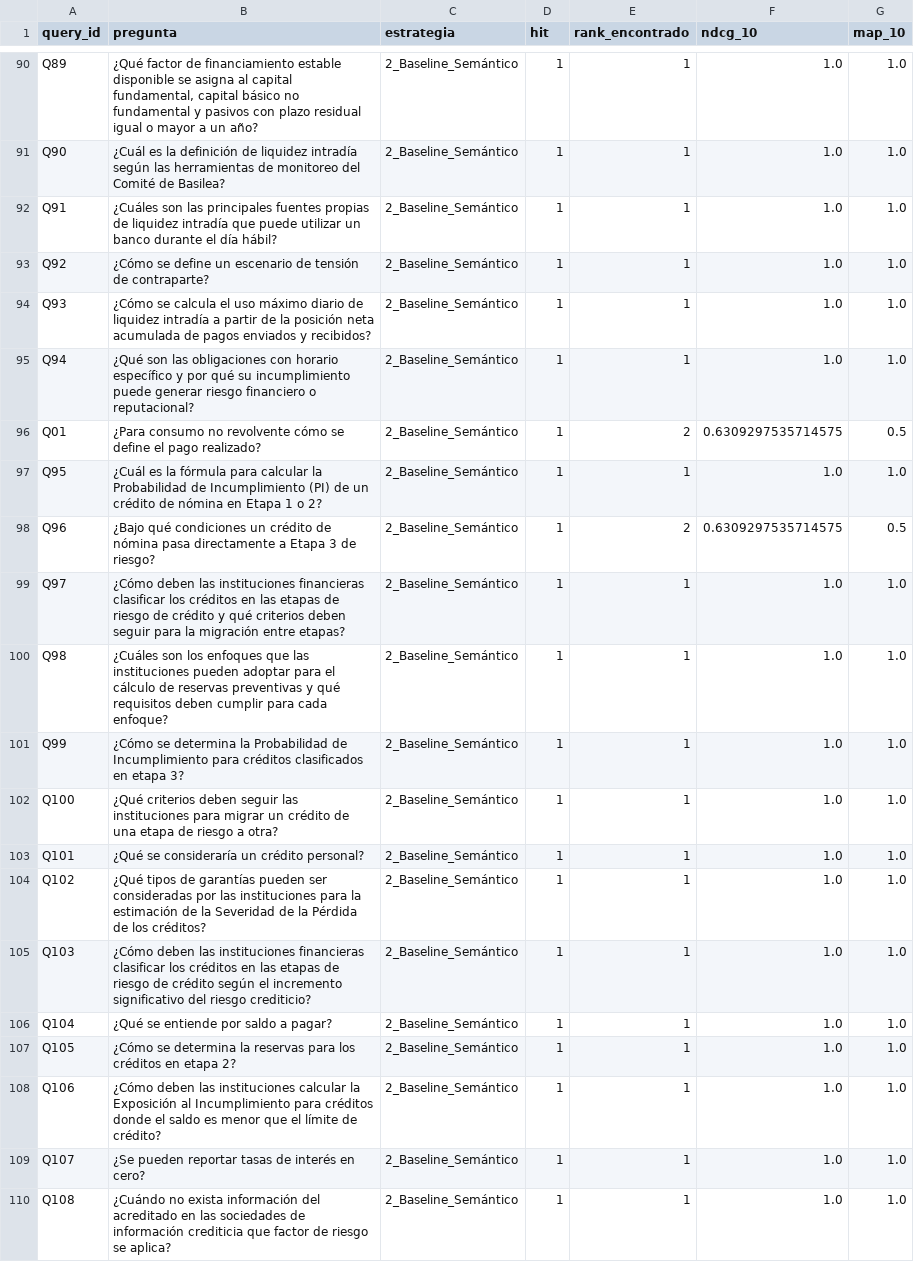
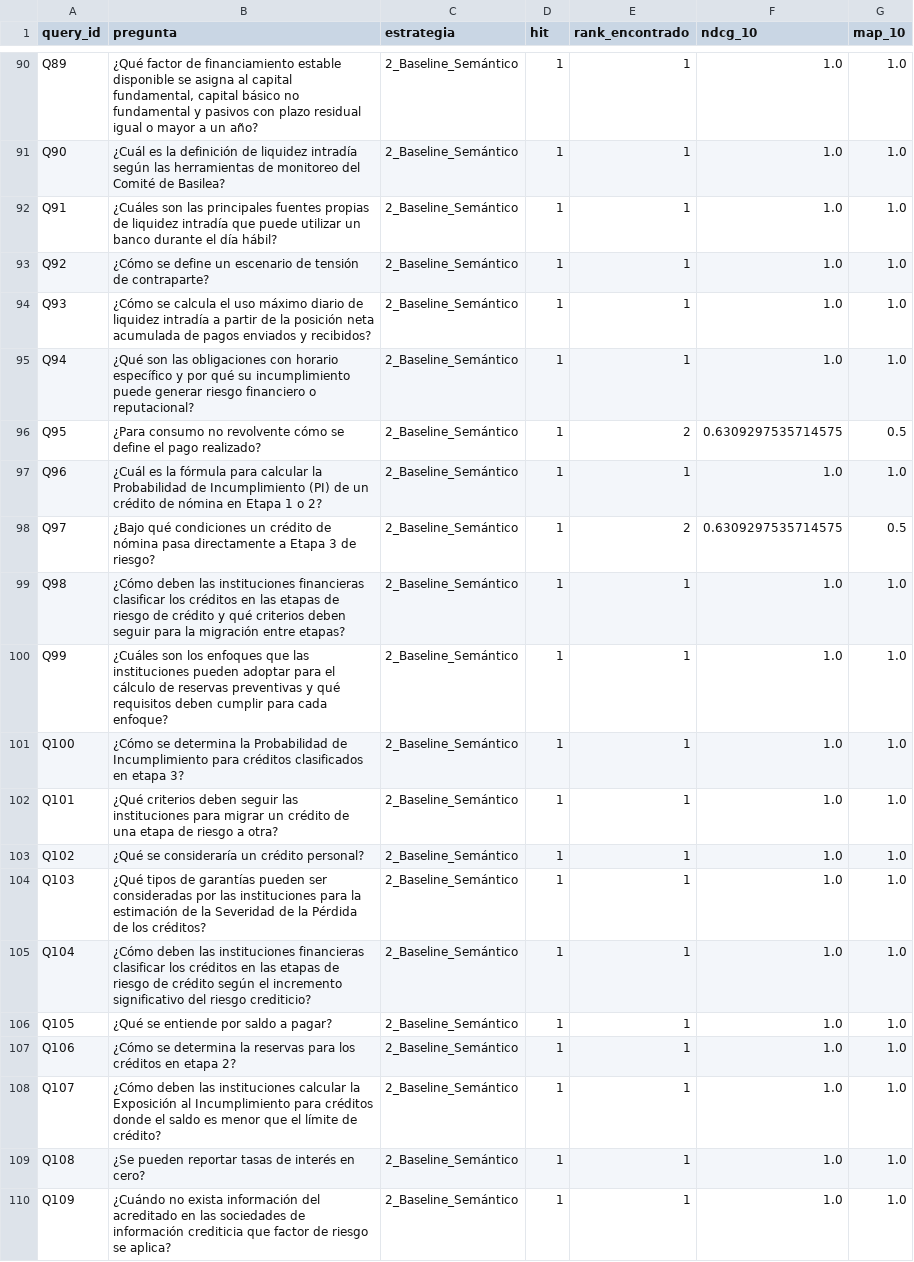
Before and after one commit to alexandro-mayoral-teran/proyecto_disf_npl, a CSV file: data/03_output/evaluaciones/oficiales/run_local/resultados_llm_judge_2_Baseline_Semántico_20260530_114907.csv, drawn as a sheet; only a part is shown, gaps mark what is left out.

```diff
--- a/data/03_output/evaluaciones/oficiales/run_local/resultados_llm_judge_2_Baseline_Semántico_20260530_114907.csv
+++ b/data/03_output/evaluaciones/oficiales/run_local/resultados_llm_judge_2_Baseline_Semántico_20260530_114907.csv
@@ -95,16 +95,16 @@ Q93,¿Cómo se calcula el uso máximo diario de liquidez intradía a partir de l
 Q94,¿Qué son las obligaciones con horario específico y por qué su incumplimiento puede generar riesgo financiero o reputacional?,2_Baseline_Semántico,1,1,1.0,1.0
-Q01,¿Para consumo no revolvente cómo se define el pago realizado?,2_Baseline_Semántico,1,2,0.6309297535714575,0.5
-Q95,¿Cuál es la fórmula para calcular la Probabilidad de Incumplimiento (PI) de un crédito de nómina en Etapa 1 o 2?,2_Baseline_Semántico,1,1,1.0,1.0
-Q96,¿Bajo qué condiciones un crédito de nómina pasa directamente a Etapa 3 de riesgo?,2_Baseline_Semántico,1,2,0.6309297535714575,0.5
-Q97,¿Cómo deben las instituciones financieras clasificar los créditos en las etapas de riesgo de crédito y qué criterios deben seguir para la migración entre etapas?,2_Baseline_Semántico,1,1,1.0,1.0
-Q98,¿Cuáles son los enfoques que las instituciones pueden adoptar para el cálculo de reservas preventivas y qué requisitos deben cumplir para cada enfoque?,2_Baseline_Semántico,1,1,1.0,1.0
-Q99,¿Cómo se determina la Probabilidad de Incumplimiento para créditos clasificados en etapa 3?,2_Baseline_Semántico,1,1,1.0,1.0
-Q100,¿Qué criterios deben seguir las instituciones para migrar un crédito de una etapa de riesgo a otra?,2_Baseline_Semántico,1,1,1.0,1.0
-Q101,¿Qué se consideraría un crédito personal?,2_Baseline_Semántico,1,1,1.0,1.0
-Q102,¿Qué tipos de garantías pueden ser consideradas por las instituciones para la estimación de la Severidad de la Pérdida de los créditos?,2_Baseline_Semántico,1,1,1.0,1.0
-Q103,¿Cómo deben las instituciones financieras clasificar los créditos en las etapas de riesgo de crédito según el incremento significativo del riesgo crediticio?,2_Baseline_Semántico,1,1,1.0,1.0
-Q104,¿Qué se entiende por saldo a pagar?,2_Baseline_Semántico,1,1,1.0,1.0
-Q105,¿Cómo se determina la reservas para los créditos en etapa 2?,2_Baseline_Semántico,1,1,1.0,1.0
-Q106,¿Cómo deben las instituciones calcular la Exposición al Incumplimiento para créditos donde el saldo es menor que el límite de crédito?,2_Baseline_Semántico,1,1,1.0,1.0
-Q107,¿Se pueden reportar tasas de interés en cero?,2_Baseline_Semántico,1,1,1.0,1.0
-Q108,¿Cuándo no exista información del acreditado en las sociedades de información crediticia que factor de riesgo se aplica?,2_Baseline_Semántico,1,1,1.0,1.0
+Q95,¿Para consumo no revolvente cómo se define el pago realizado?,2_Baseline_Semántico,1,2,0.6309297535714575,0.5
+Q96,¿Cuál es la fórmula para calcular la Probabilidad de Incumplimiento (PI) de un crédito de nómina en Etapa 1 o 2?,2_Baseline_Semántico,1,1,1.0,1.0
+Q97,¿Bajo qué condiciones un crédito de nómina pasa directamente a Etapa 3 de riesgo?,2_Baseline_Semántico,1,2,0.6309297535714575,0.5
+Q98,¿Cómo deben las instituciones financieras clasificar los créditos en las etapas de riesgo de crédito y qué criterios deben seguir para la migración entre etapas?,2_Baseline_Semántico,1,1,1.0,1.0
+Q99,¿Cuáles son los enfoques que las instituciones pueden adoptar para el cálculo de reservas preventivas y qué requisitos deben cumplir para cada enfoque?,2_Baseline_Semántico,1,1,1.0,1.0
+Q100,¿Cómo se determina la Probabilidad de Incumplimiento para créditos clasificados en etapa 3?,2_Baseline_Semántico,1,1,1.0,1.0
+Q101,¿Qué criterios deben seguir las instituciones para migrar un crédito de una etapa de riesgo a otra?,2_Baseline_Semántico,1,1,1.0,1.0
+Q102,¿Qué se consideraría un crédito personal?,2_Baseline_Semántico,1,1,1.0,1.0
+Q103,¿Qué tipos de garantías pueden ser consideradas por las instituciones para la estimación de la Severidad de la Pérdida de los créditos?,2_Baseline_Semántico,1,1,1.0,1.0
+Q104,¿Cómo deben las instituciones financieras clasificar los créditos en las etapas de riesgo de crédito según el incremento significativo del riesgo crediticio?,2_Baseline_Semántico,1,1,1.0,1.0
+Q105,¿Qué se entiende por saldo a pagar?,2_Baseline_Semántico,1,1,1.0,1.0
+Q106,¿Cómo se determina la reservas para los créditos en etapa 2?,2_Baseline_Semántico,1,1,1.0,1.0
+Q107,¿Cómo deben las instituciones calcular la Exposición al Incumplimiento para créditos donde el saldo es menor que el límite de crédito?,2_Baseline_Semántico,1,1,1.0,1.0
+Q108,¿Se pueden reportar tasas de interés en cero?,2_Baseline_Semántico,1,1,1.0,1.0
+Q109,¿Cuándo no exista información del acreditado en las sociedades de información crediticia que factor de riesgo se aplica?,2_Baseline_Semántico,1,1,1.0,1.0
```
Also changed, not shown: data/03_output/evaluaciones/oficiales/run_local/analisis_errores_desagregados_Hibrido_Extraccion_Completa_20260530_114907.csv, data/03_output/evaluaciones/oficiales/run_local/contaminacion_ciega_BlindTest_llama3.1-8b_20260530_114907.csv, 47 other files.
